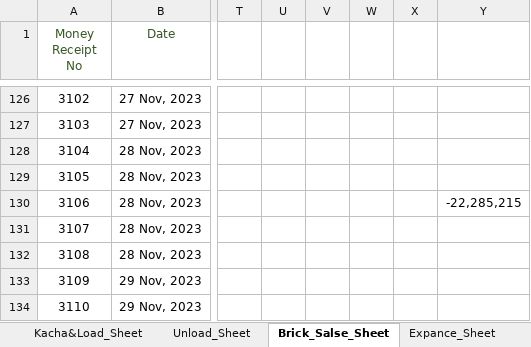
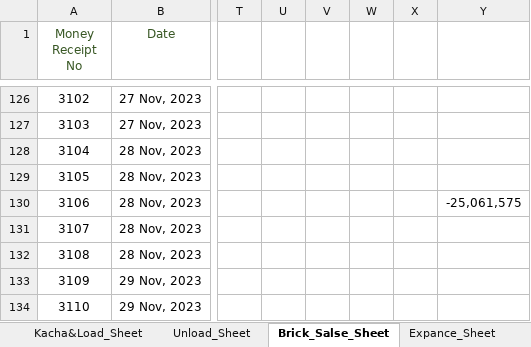
Before and after one commit to RoyDip-Shuvo/BrickField-Sales-Cost-Tracking-Dashboard, an Excel workbook: AMB_Vata23_24.xlsx, sheet Brick_Salse_Sheet, drawn as a sheet; only a part is shown, gaps mark what is left out; values as stored, in another font and other column widths than the file's, no borders; conditional formats and table styles not drawn; the diff covers the shown part only; the diff names each change by its address in the sheet, - before the commit and + after, or states it on an @@ line.

```diff
--- a/AMB_Vata23_24.xlsx (sheet Brick_Salse_Sheet)
+++ b/AMB_Vata23_24.xlsx (sheet Brick_Salse_Sheet)
-Y130: -22,285,215
+Y130: -25,061,575
```
Also changed, not shown: 150 added rows elsewhere in this sheet, sheet Daily Cash Book, 2 other files.
